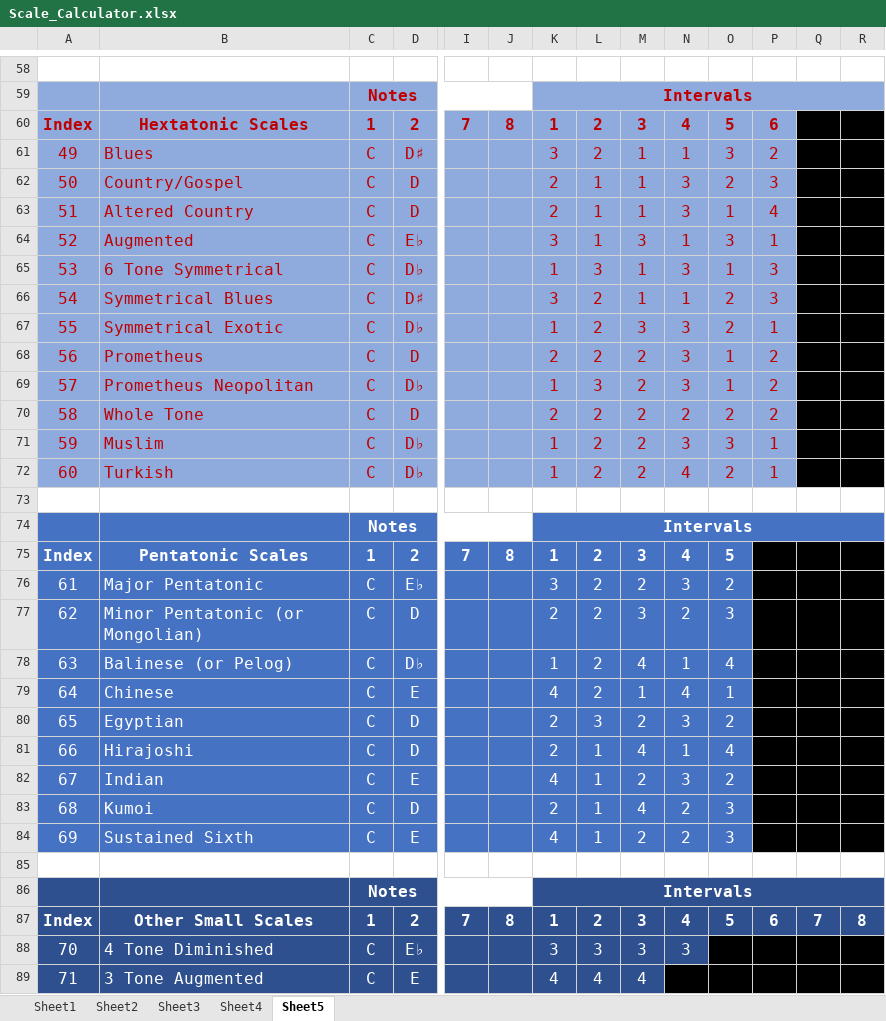
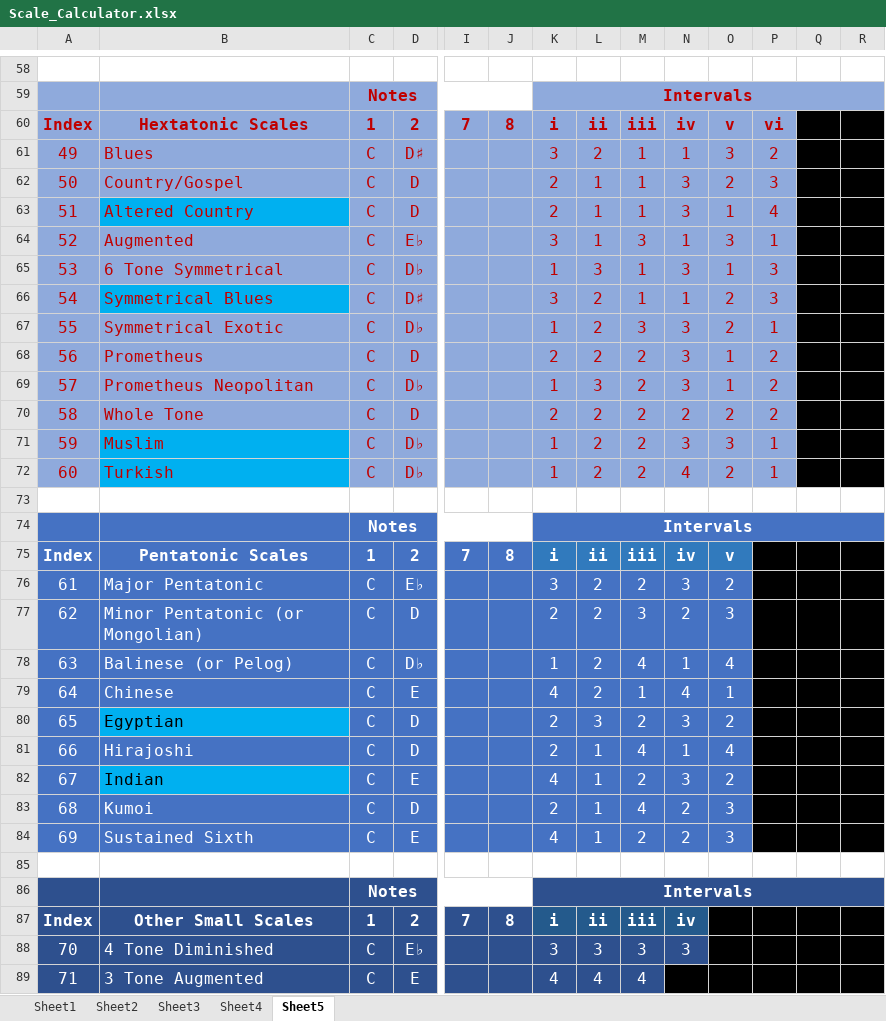
Before and after one commit to BubblyBerty/Practice1, an Excel workbook: Tasks-Assignments/GathPortfolio/Gath_Website/Scale_Calculator.xlsx, sheet Sheet5, drawn as a sheet; only a part is shown, gaps mark what is left out; values as stored, in another font and other column widths than the file's, no borders; the diff covers the shown part only; the diff names each change by its address in the sheet, - before the commit and + after, or states it on an @@ line.

```diff
--- a/Tasks-Assignments/GathPortfolio/Gath_Website/Scale_Calculator.xlsx (sheet Sheet5)
+++ b/Tasks-Assignments/GathPortfolio/Gath_Website/Scale_Calculator.xlsx (sheet Sheet5)
-K60: 1
+K60: i
-L60: 2
+L60: ii
-M60: 3
+M60: iii
-N60: 4
+N60: iv
-O60: 5
+O60: v
-P60: 6
+P60: vi
-B63 fill: #8FAADC
+B63 fill: #00B0F0
-B66 fill: #8FAADC
+B66 fill: #00B0F0
-B71:B72 fill: #8FAADC
+B71:B72 fill: #00B0F0
-K75: 1
+K75: i
-L75: 2
+L75: ii
-M75: 3
+M75: iii
-N75: 4
+N75: iv
-O75: 5
+O75: v
@@ B80 text colour: #FFFFFF → black, fill: #4572C3 → #00B0F0 @@
@@ B82 text colour: #FFFFFF → black, fill: #4572C3 → #00B0F0 @@
-K87: 1
+K87: i
-L87: 2
+L87: ii
-M87: 3
+M87: iii
-N87: 4
+N87: iv
@@ O87:R87 fill: #2E508E → #000000, text colour: #FFFFFF → black @@
```
Also changed, not shown: 23 edited cells elsewhere in this sheet, 4 other files.
